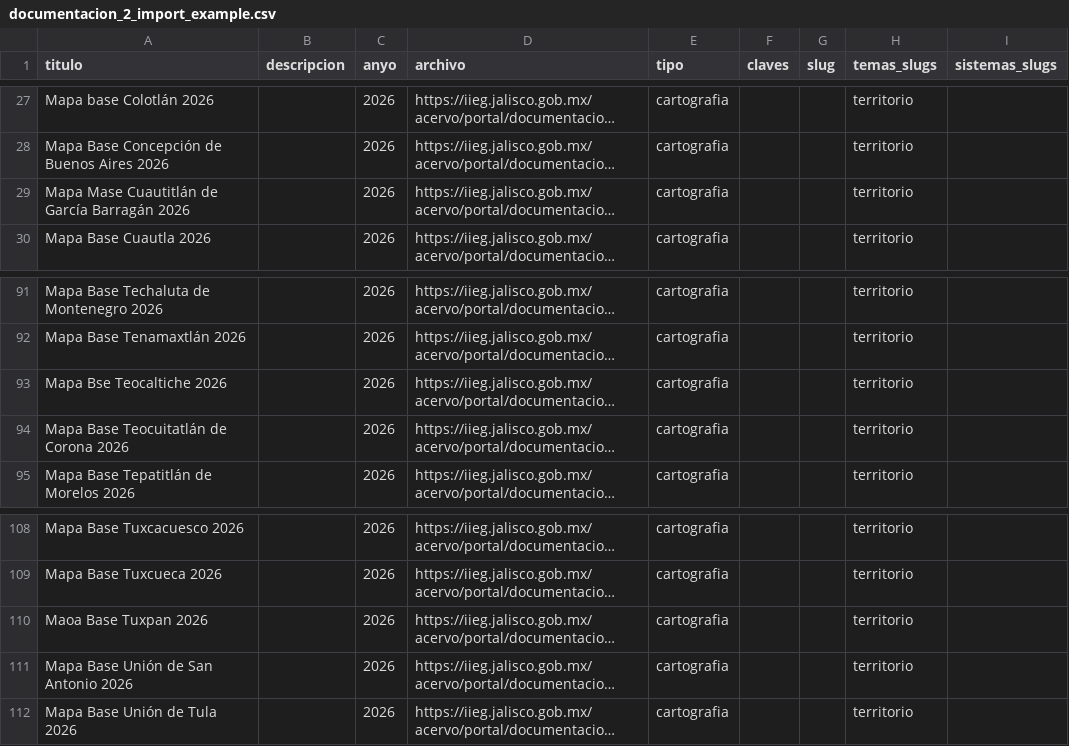
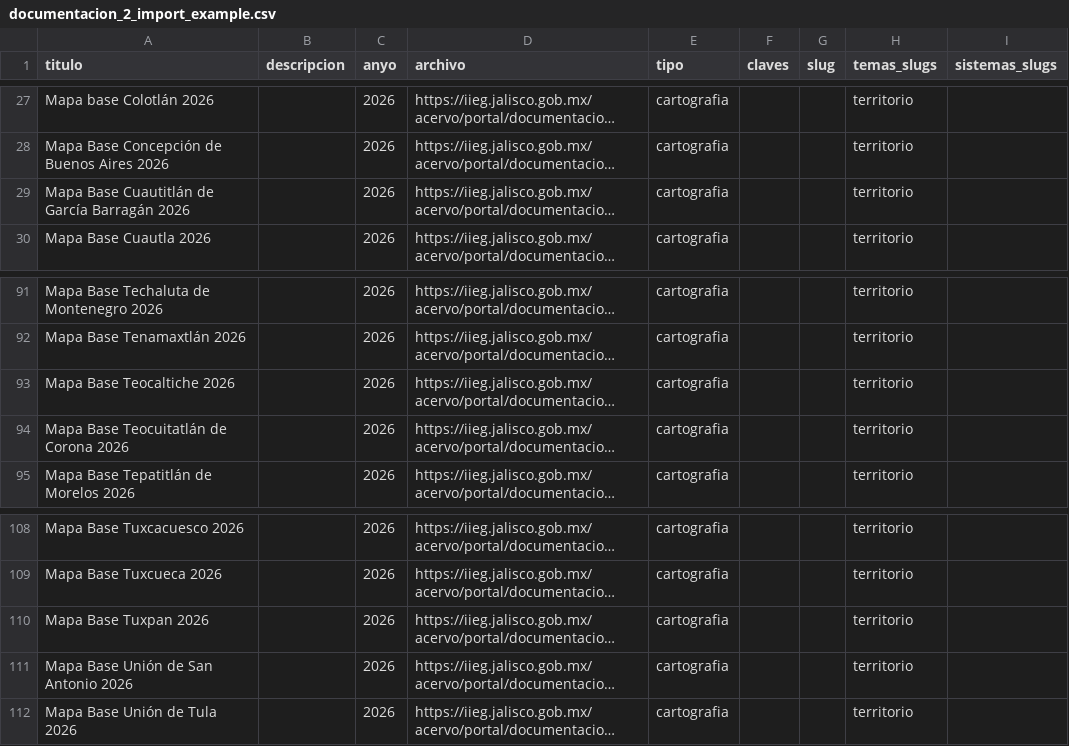
Before and after one commit to iieg-oficial/sitio2026, a CSV file: api/scripts/examples/documentacion_2_import_example.csv, drawn as a sheet; only a part is shown, gaps mark what is left out; long unchanged cells end in …; the diff names each change by its address in the sheet, - before the commit and + after, or states it on an @@ line.

Commit message:
fix: info documentacion

```diff
--- a/api/scripts/examples/documentacion_2_import_example.csv
+++ b/api/scripts/examples/documentacion_2_import_example.csv
-A29 (titulo): Mapa Mase Cuautitlán de García Barragán 2026
+A29 (titulo): Mapa Base Cuautitlán de García Barragán 2026
-A93 (titulo): Mapa Bse Teocaltiche 2026
+A93 (titulo): Mapa Base Teocaltiche 2026
-A110 (titulo): Maoa Base Tuxpan 2026
+A110 (titulo): Mapa Base Tuxpan 2026
```
